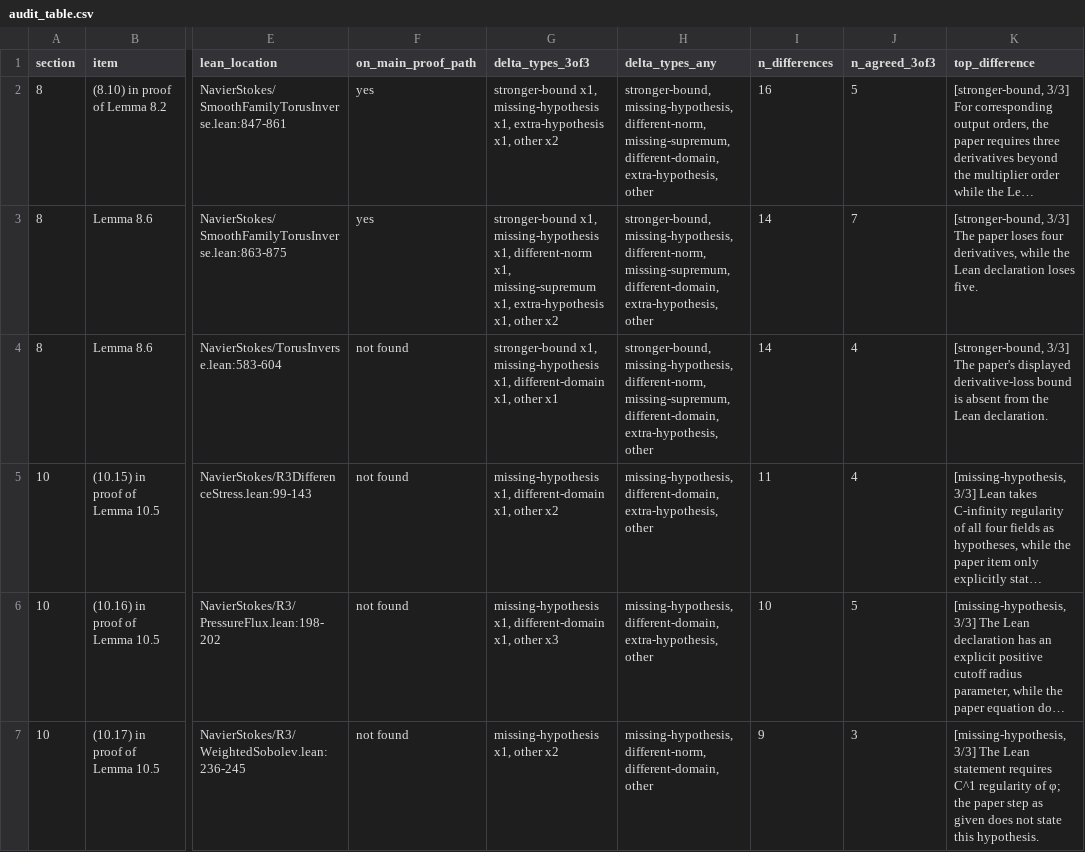
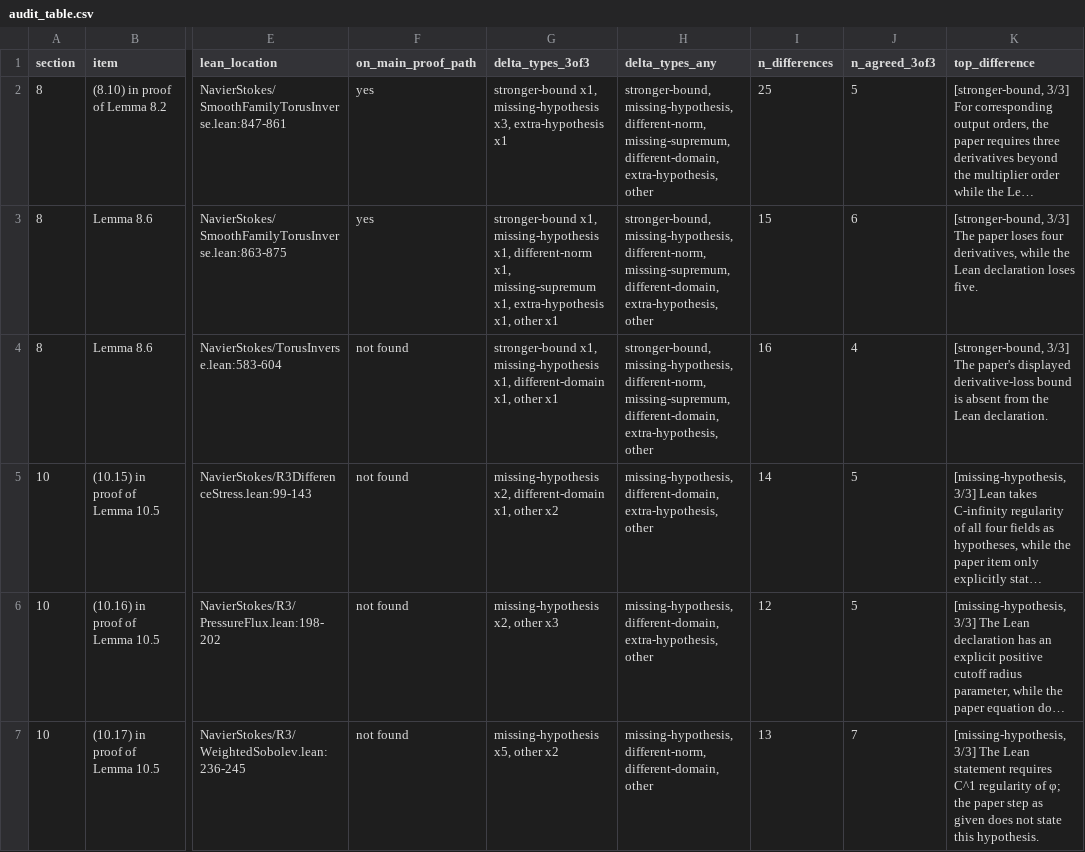
Before and after one commit to reffdev/nlp-audit, a CSV file: out/audit_table.csv, drawn as a sheet; only a part is shown, gaps mark what is left out; long unchanged cells end in …; the diff covers the shown part only; the diff names each change by its address in the sheet, - before the commit and + after, or states it on an @@ line.

Commit message:
v0.1 candidate: pre-release fixes, config, (8.10) follow-up, known weaknesses
- Grouping requires a shared Lean line (the (10.19) hit is no longer merged
  with neighbouring differences); shortlist split into Part A (estimates) and
  Part B (norms); paper_lean_map.csv added.
- Target-specific settings moved to audit.toml / audit/config.py; fetch.py
  downloads the hash-checked paper and the Lean repo at the pinned commit.
- Docs disclose that Lemma 8.6 and Lemma 10.5 were chosen because of
  Bastounis et al., and correct the figures to match audit.db.
- Manual follow-up of the (8.10) entry: the Lean derives Lemma 8.6 from the
  general multiplier lemma with l = 1; the paper proves Lemma 8.6 without
  (8.10). Replaces the earlier "traced one lemma upstream" wording.
- Known weaknesses (resemblance-only matching, no paper-side dependency
  graph, source-parsed Lean index) and a sketch of the fix.

```diff
--- a/out/audit_table.csv
+++ b/out/audit_table.csv
-G2 (delta_types_3of3): …x1, missing-hypothesis x1, extra-hypothesis x1, other x2
+G2 (delta_types_3of3): …x1, missing-hypothesis x3, extra-hypothesis x1
-I2 (n_differences): 16
+I2 (n_differences): 25
-G3 (delta_types_3of3): …x1, other x2
+G3 (delta_types_3of3): …x1, other x1
-I3 (n_differences): 14
+I3 (n_differences): 15
-J3 (n_agreed_3of3): 7
+J3 (n_agreed_3of3): 6
-I4 (n_differences): 14
+I4 (n_differences): 16
-G5 (delta_types_3of3): missing-hypothesis x1, different-domain x1,…
+G5 (delta_types_3of3): missing-hypothesis x2, different-domain x1,…
-I5 (n_differences): 11
+I5 (n_differences): 14
-J5 (n_agreed_3of3): 4
+J5 (n_agreed_3of3): 5
-G6 (delta_types_3of3): missing-hypothesis x1, different-domain x1, other x3
+G6 (delta_types_3of3): missing-hypothesis x2, other x3
-I6 (n_differences): 10
+I6 (n_differences): 12
-G7 (delta_types_3of3): missing-hypothesis x1, other x2
+G7 (delta_types_3of3): missing-hypothesis x5, other x2
-I7 (n_differences): 9
+I7 (n_differences): 13
-J7 (n_agreed_3of3): 3
+J7 (n_agreed_3of3): 7
```
Also changed, not shown: 130 edited cells elsewhere in this file, 24 other files.
